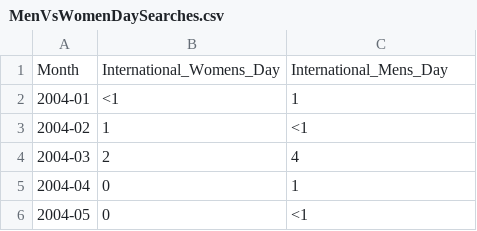
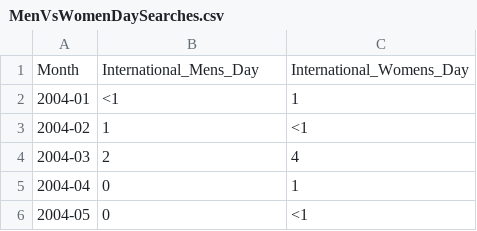
Before and after one commit to spsphulse/International-Womens-Day, a CSV file: MenVsWomenDaySearches.csv, drawn as a sheet; only a part is shown.

```diff
--- a/MenVsWomenDaySearches.csv
+++ b/MenVsWomenDaySearches.csv
@@ -1,2 +1,2 @@
-Month,International_Womens_Day,International_Mens_Day
+Month,International_Mens_Day,International_Womens_Day
 2004-01,<1,1
```
Also changed, not shown: 1 other file.
